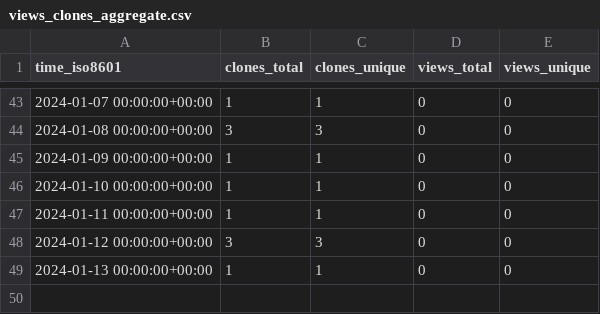
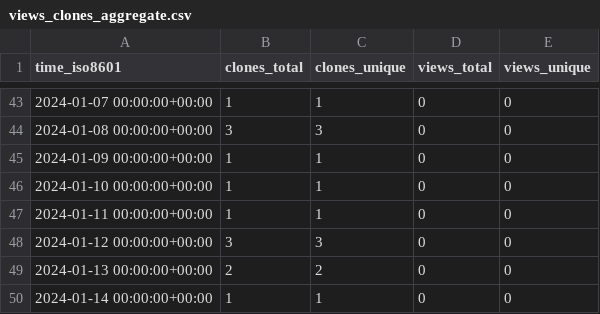
Before and after one commit to stablecaps/terraform_and_serverless_demo, a CSV file: stablecaps/terraform_and_serverless_demo/ghrs-data/views_clones_aggregate.csv, drawn as a sheet; only a part is shown, gaps mark what is left out.

```diff
--- a/stablecaps/terraform_and_serverless_demo/ghrs-data/views_clones_aggregate.csv
+++ b/stablecaps/terraform_and_serverless_demo/ghrs-data/views_clones_aggregate.csv
@@ -48,2 +48,3 @@ time_iso8601,clones_total,clones_unique,views_total,views_unique
 2024-01-12 00:00:00+00:00,3,3,0,0
-2024-01-13 00:00:00+00:00,1,1,0,0
+2024-01-13 00:00:00+00:00,2,2,0,0
+2024-01-14 00:00:00+00:00,1,1,0,0
```
Also changed, not shown: 1 other file.
